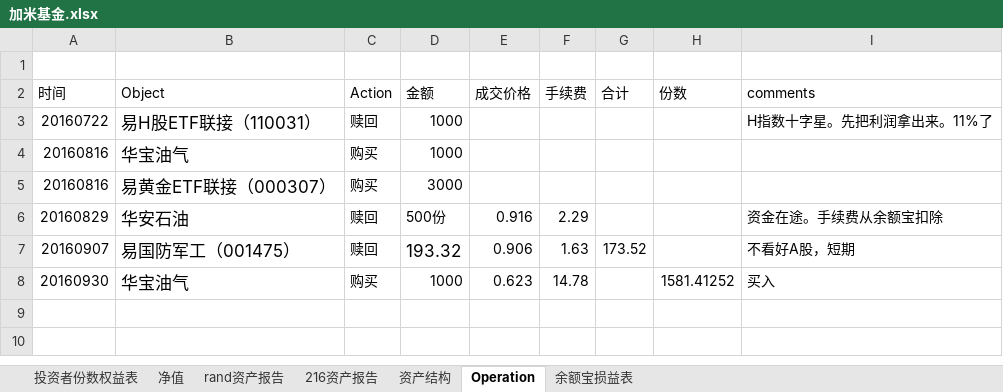
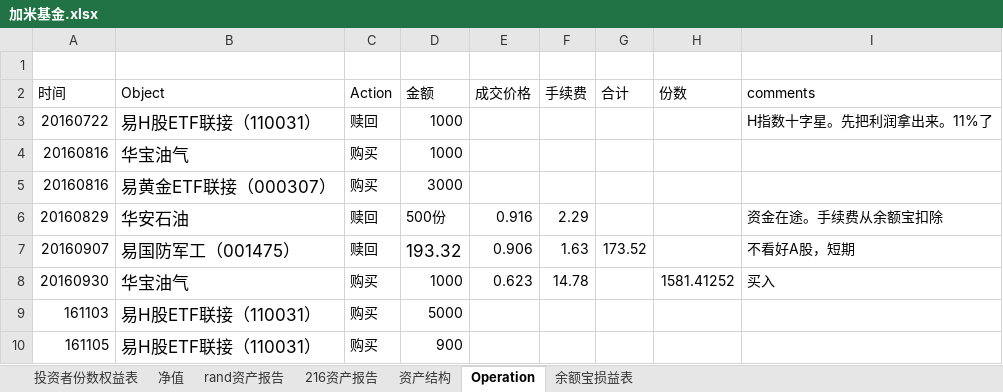
Before and after one commit to randliu/tractionrec, an Excel workbook: 加米基金.xlsx, sheet Operation, drawn as a sheet; values as stored, in another font and other column widths than the file's, no borders; the diff names each change by its address in the sheet, - before the commit and + after, or states it on an @@ line.

```diff
--- a/加米基金.xlsx (sheet Operation)
+++ b/加米基金.xlsx (sheet Operation)
+row 9: 161103 | 易H股ETF联接（110031） | 购买 | 5000
+row 10: 161105 | 易H股ETF联接（110031） | 购买 | 900
```
Also changed, not shown: 蹦驼基金.xlsx.
